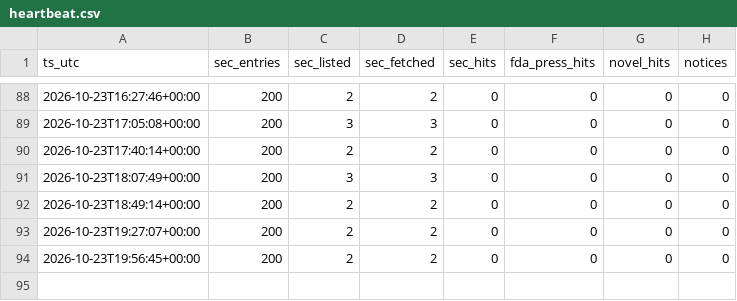
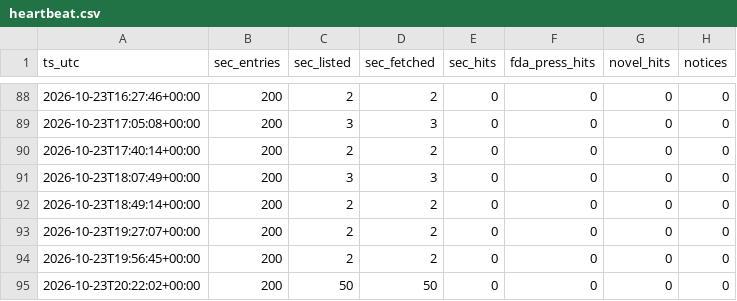
Before and after one commit to emilwiktorsson-jpg/fda-collector, a CSV file: data/heartbeat.csv, drawn as a sheet; only a part is shown, gaps mark what is left out.

```diff
--- a/data/heartbeat.csv
+++ b/data/heartbeat.csv
@@ -94 +94,2 @@ ts_utc,sec_entries,sec_listed,sec_fetched,sec_hits,fda_press_hits,novel_hits,not
 2026-10-23T19:56:45+00:00,200,2,2,0,0,0,0
+2026-10-23T20:22:02+00:00,200,50,50,0,0,0,0
```
Also changed, not shown: data/signals.csv, 2 other files.
